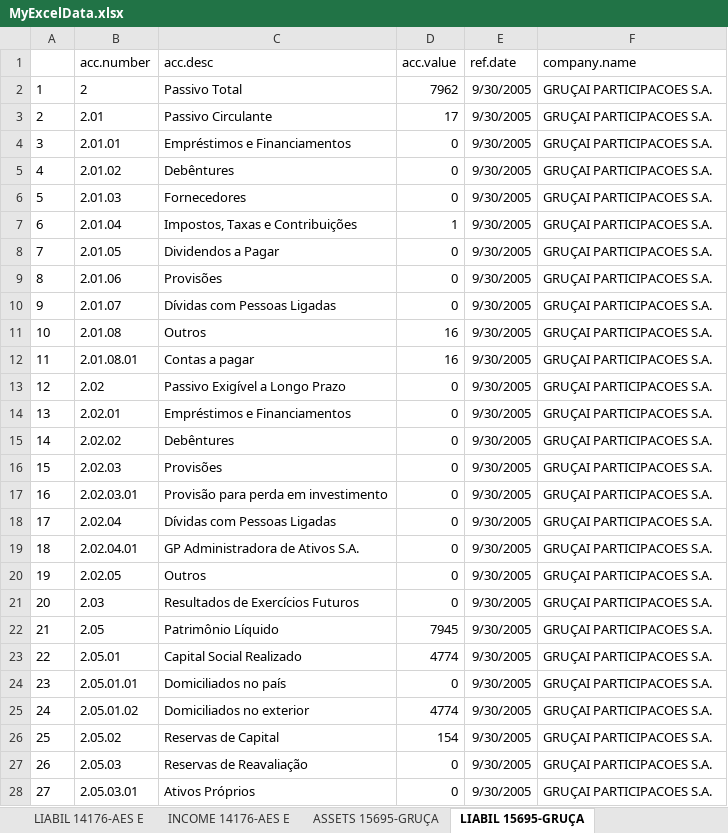
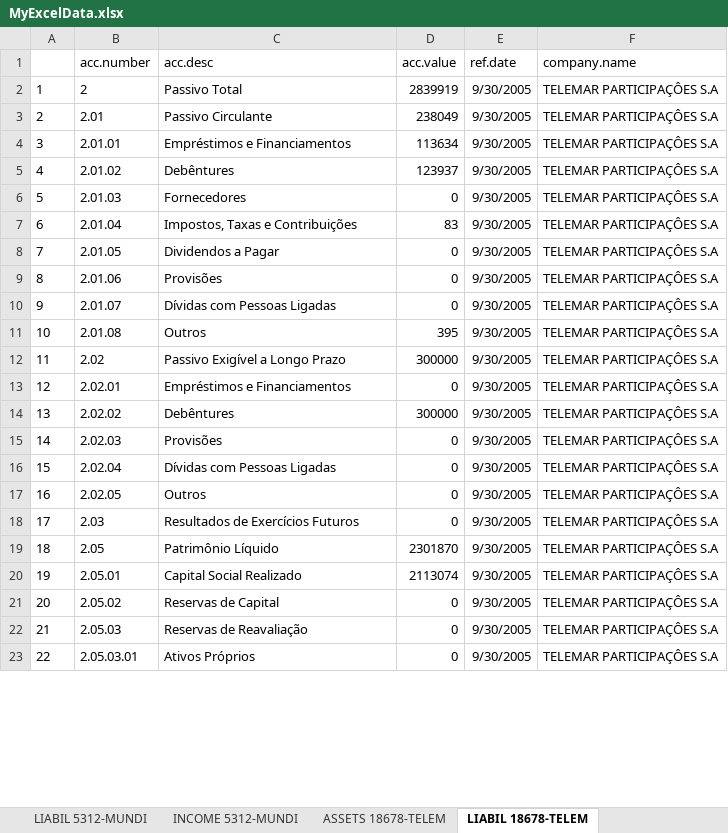
Before and after one commit to msperlin/GetITRData, an Excel workbook: vignettes/MyExcelData.xlsx, sheet LIABIL 18678-TELEM, drawn as a sheet; only a part is shown; values as stored, in another font and other column widths than the file's, no borders; removed rows and columns are numbered as before the commit, all else as after; the diff covers the shown part only; the diff names each change by its address in the sheet, - before the commit and + after, or states it on an @@ line.

```diff
--- a/vignettes/MyExcelData.xlsx (sheet LIABIL 18678-TELEM)
+++ b/vignettes/MyExcelData.xlsx (sheet LIABIL 18678-TELEM)
-sheet tab: LIABIL 14176-AES E
+sheet tab: LIABIL 5312-MUNDI
-sheet tab: INCOME 14176-AES E
+sheet tab: INCOME 5312-MUNDI
-sheet tab: ASSETS 15695-GRUÇA
+sheet tab: ASSETS 18678-TELEM
-sheet tab: LIABIL 15695-GRUÇA
+sheet tab: LIABIL 18678-TELEM
-D2 (acc.value): 7962
+D2 (acc.value): 2839919
-F2:F11 (company.name): GRUÇAI PARTICIPACOES S.A.
+F2:F11 (company.name): TELEMAR PARTICIPAÇÔES S.A
-D3 (acc.value): 17
+D3 (acc.value): 238049
-D4 (acc.value): 0
+D4 (acc.value): 113634
-D5 (acc.value): 0
+D5 (acc.value): 123937
-D7 (acc.value): 1
+D7 (acc.value): 83
-D11 (acc.value): 16
+D11 (acc.value): 395
-row 12: 11 | 2.01.08.01 | Contas a pagar | 16 | 9/30/2005 | GRUÇAI PARTICIPACOES S.A.
@@ column A renumbered between rows 12 and 27 @@
-D12 (acc.value): 0
+D12 (acc.value): 300000
-F12:F15 (company.name): GRUÇAI PARTICIPACOES S.A.
+F12:F15 (company.name): TELEMAR PARTICIPAÇÔES S.A
-D14 (acc.value): 0
+D14 (acc.value): 300000
-row 17: 16 | 2.02.03.01 | Provisão para perda em investimento | 0 | 9/30/2005 | GRUÇAI PARTICIPACOES S.A.
-F16 (company.name): GRUÇAI PARTICIPACOES S.A.
+F16 (company.name): TELEMAR PARTICIPAÇÔES S.A
-row 19: 18 | 2.02.04.01 | GP Administradora de Ativos S.A. | 0 | 9/30/2005 | GRUÇAI PARTICIPACOES S.A.
-F17:F20 (company.name): GRUÇAI PARTICIPACOES S.A.
+F17:F20 (company.name): TELEMAR PARTICIPAÇÔES S.A
-D19 (acc.value): 7945
+D19 (acc.value): 2301870
-D20 (acc.value): 4774
+D20 (acc.value): 2113074
-row 24: 23 | 2.05.01.01 | Domiciliados no país | 0 | 9/30/2005 | GRUÇAI PARTICIPACOES S.A.
-row 25: 24 | 2.05.01.02 | Domiciliados no exterior | 4774 | 9/30/2005 | GRUÇAI PARTICIPACOES S.A.
-D21 (acc.value): 154
+D21 (acc.value): 0
-F21:F23 (company.name): GRUÇAI PARTICIPACOES S.A.
+F21:F23 (company.name): TELEMAR PARTICIPAÇÔES S.A
```
Also changed, not shown: other rows of this sheet, sheet ASSETS 1155-BANES, sheet LIABIL 1155-BANES, sheet LIABIL 5312-MUNDI, sheet LIABIL 3336-CIA., sheet ASSETS 5312-MUNDI, sheet ASSETS 3336-CIA., 5 more sheets, other sheet tabs, 1 other file.
